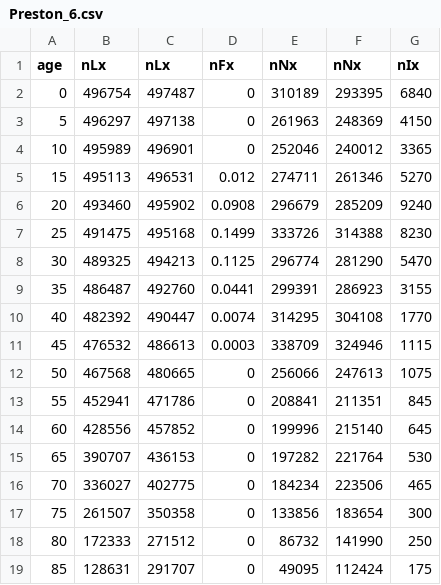
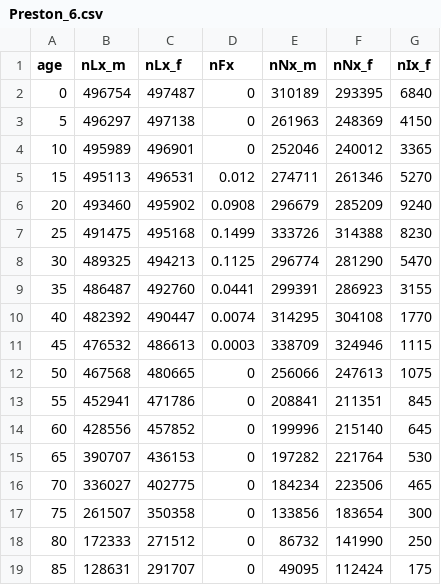
Before and after one commit to Romero-Prieto/teaching, a CSV file: Population Dynamics and Projections/Preston_6.csv, drawn as a sheet.

Commit message:
Add files via upload

```diff
--- a/Population Dynamics and Projections/Preston_6.csv
+++ b/Population Dynamics and Projections/Preston_6.csv
@@ -1,2 +1,2 @@
-age,nLx,nLx,nFx,nNx,nNx,nIx
+age,nLx_m,nLx_f,nFx,nNx_m,nNx_f,nIx_f
 0,496754,497487,0,310189,293395,6840
```
